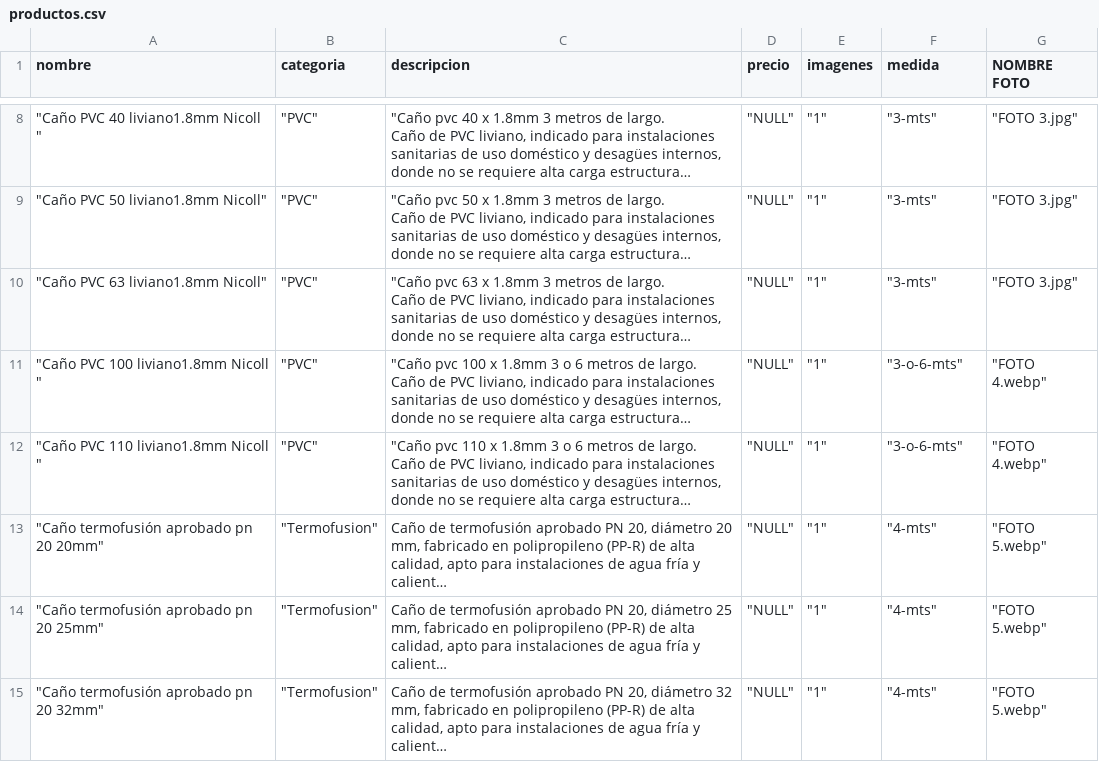
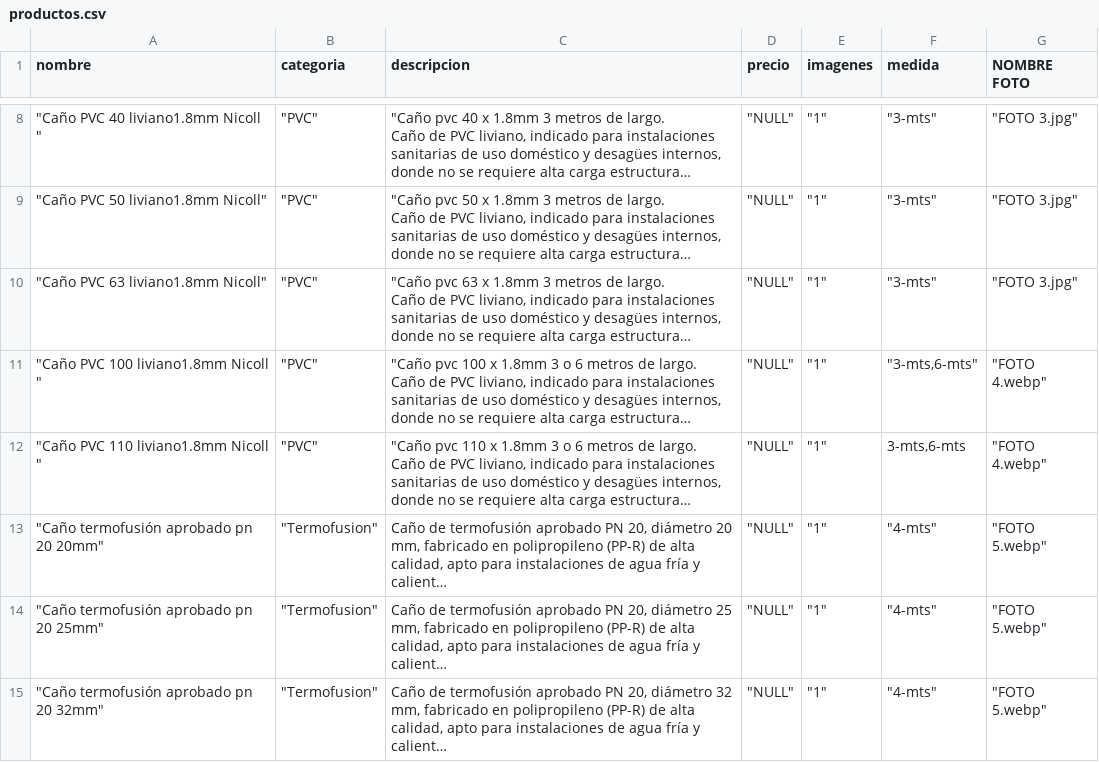
Before and after one commit to Juanjo600/Distriman, a CSV file: data/productos.csv, drawn as a sheet; only a part is shown, gaps mark what is left out; long unchanged cells end in …; the diff names each change by its address in the sheet, - before the commit and + after, or states it on an @@ line.

```diff
--- a/data/productos.csv
+++ b/data/productos.csv
-F11 (medida): "3-o-6-mts"
+F11 (medida): "3-mts,6-mts"
-F12 (medida): "3-o-6-mts"
+F12 (medida): 3-mts,6-mts
```
Also changed, not shown: 3 other files.
